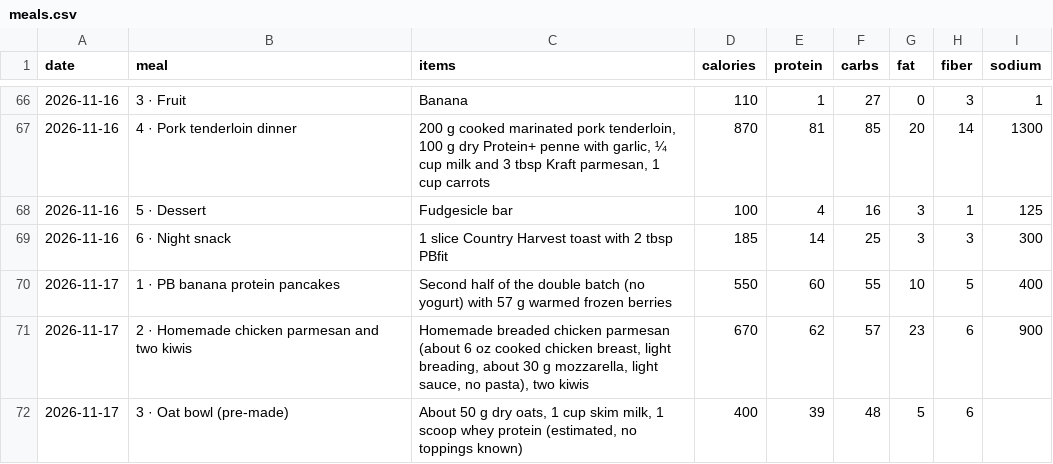
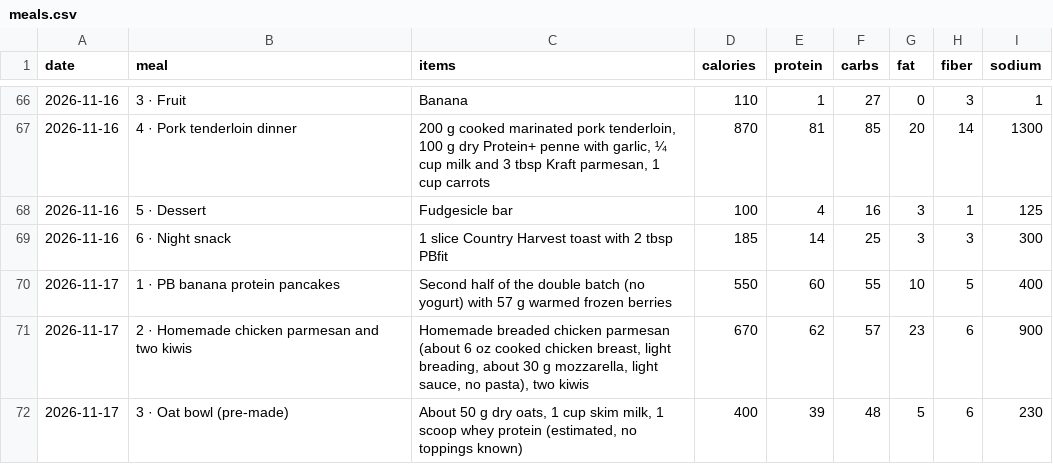
Before and after one commit to philippeharte-bit/cut-tracker, a CSV file: data/meals.csv, drawn as a sheet; only a part is shown, gaps mark what is left out.

```diff
--- a/data/meals.csv
+++ b/data/meals.csv
@@ -71,2 +71,2 @@ date,meal,items,calories,protein,carbs,fat,fiber,sodium
 2026-11-17,2 · Homemade chicken parmesan and two kiwis,"Homemade breaded chicken parmesan (about 6 oz cooked chicken breast, light breading, about 30 g mozzarella, light sauce, no pasta), two kiwis",670,62,57,23,6,900
-2026-11-17,3 · Oat bowl (pre-made),"About 50 g dry oats, 1 cup skim milk, 1 scoop whey protein (estimated, no toppings known)",400,39,48,5,6,
+2026-11-17,3 · Oat bowl (pre-made),"About 50 g dry oats, 1 cup skim milk, 1 scoop whey protein (estimated, no toppings known)",400,39,48,5,6,230
```
